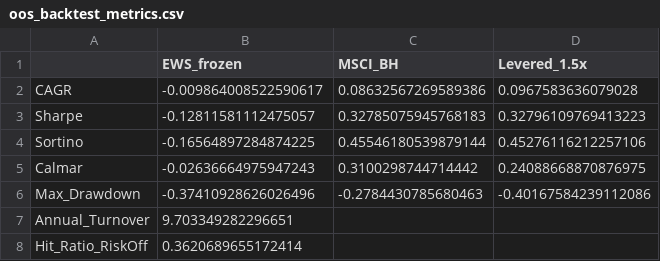
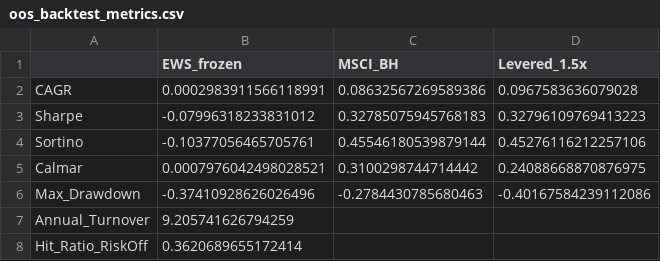
Before and after one commit to FrancescoImpenati/NewTechHackaton, a CSV file: outputs/tables/oos_backtest_metrics.csv, drawn as a sheet.

```diff
--- a/outputs/tables/oos_backtest_metrics.csv
+++ b/outputs/tables/oos_backtest_metrics.csv
@@ -1,8 +1,8 @@
 ,EWS_frozen,MSCI_BH,Levered_1.5x
-CAGR,-0.009864008522590617,0.08632567269589386,0.0967583636079028
-Sharpe,-0.12811581112475057,0.32785075945768183,0.32796109769413223
-Sortino,-0.16564897284874225,0.45546180539879144,0.45276116212257106
-Calmar,-0.02636664975947243,0.3100298744714442,0.24088668870876975
+CAGR,0.0002983911566118991,0.08632567269589386,0.0967583636079028
+Sharpe,-0.07996318233831012,0.32785075945768183,0.32796109769413223
+Sortino,-0.10377056465705761,0.45546180539879144,0.45276116212257106
+Calmar,0.0007976042498028521,0.3100298744714442,0.24088668870876975
 Max_Drawdown,-0.37410928626026496,-0.2784430785680463,-0.40167584239112086
-Annual_Turnover,9.703349282296651,,
+Annual_Turnover,9.205741626794259,,
 Hit_Ratio_RiskOff,0.3620689655172414,,
```
Also changed, not shown: outputs/tables/oos_detection_metrics.csv, outputs/tables/oos_episode_detection.csv, 4 other files.
